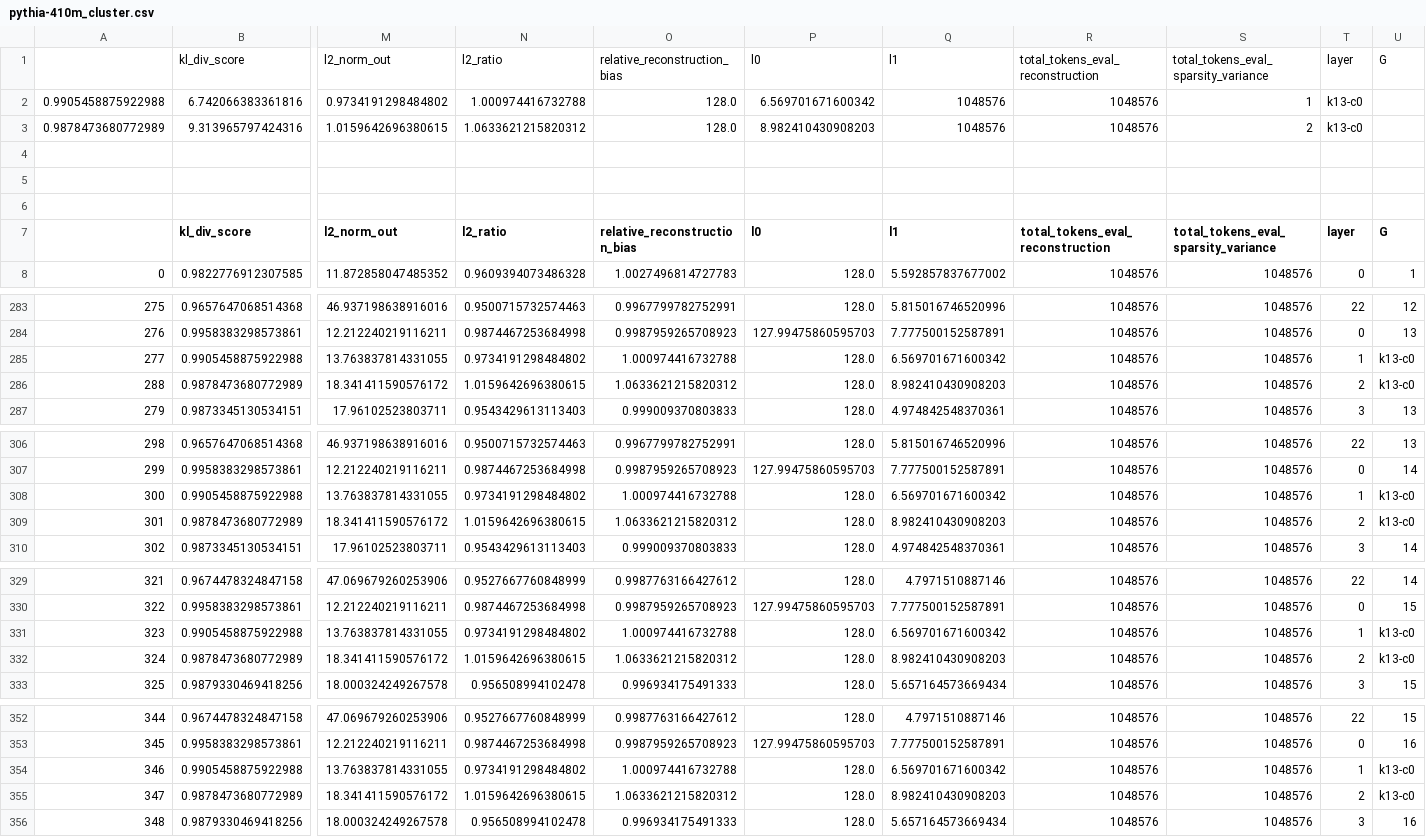
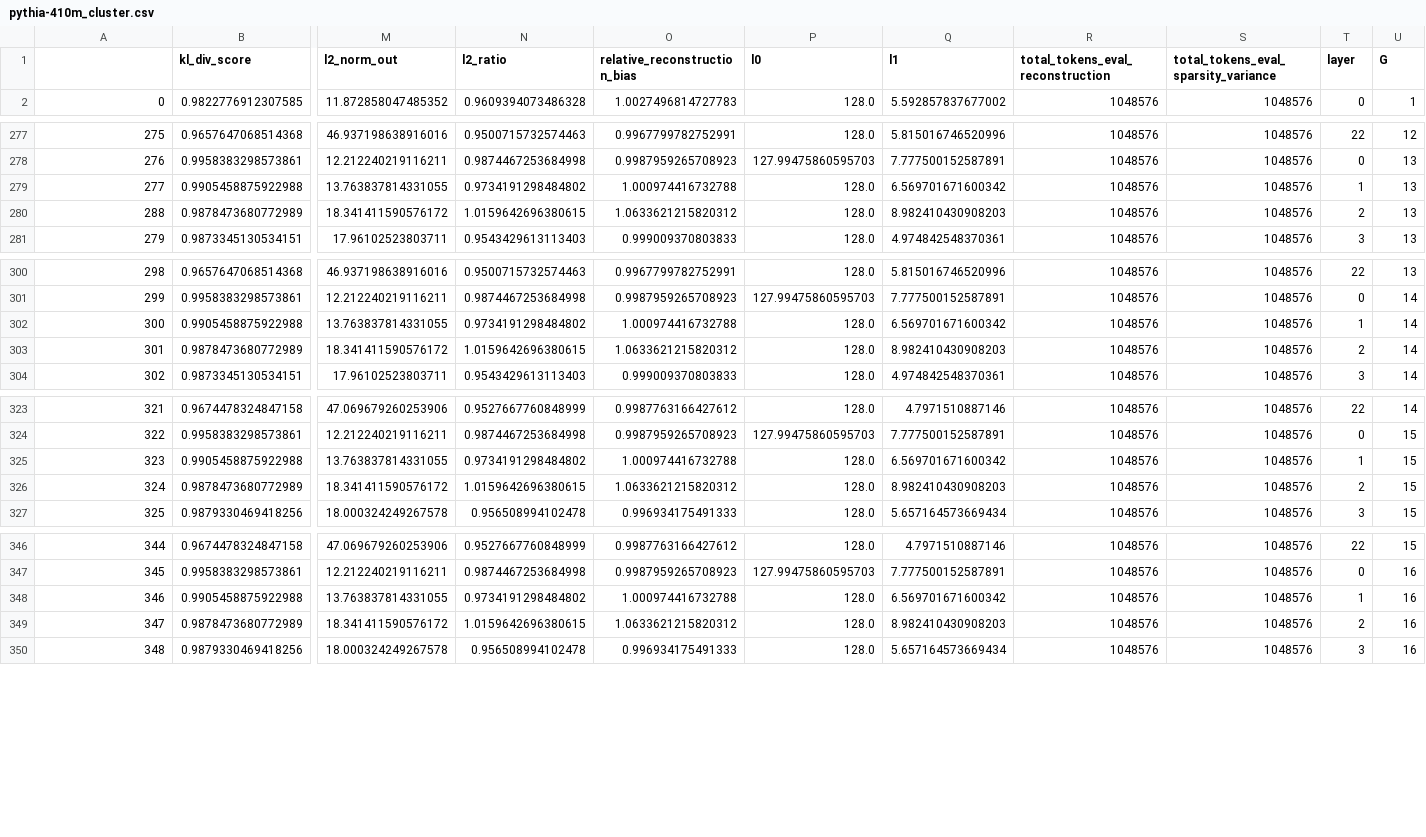
Before and after one commit to ghidav/group-sae, a CSV file: eval/pythia-410m_cluster.csv, drawn as a sheet; only a part is shown, gaps mark what is left out; removed rows and columns are numbered as before the commit, all else as after; rows hold the shown columns only; the diff covers the shown part only; the diff names each change by its address in the sheet, - before the commit and + after, or states it on an @@ line.

```diff
--- a/eval/pythia-410m_cluster.csv
+++ b/eval/pythia-410m_cluster.csv
-row 1:  | kl_div_score | l2_norm_out | l2_ratio | relative_reconstruction_bias | l0 | l1 | total_tokens_eval_reconstruction | total_tokens_eval_sparsity_variance | layer | G
-row 2: 0.9905458875922988 | 6.742066383361816 | 0.9734191298484802 | 1.000974416732788 | 128.0 | 6.569701671600342 | 1048576 | 1048576 | 1 | k13-c0
-row 3: 0.9878473680772989 | 9.313965797424316 | 1.0159642696380615 | 1.0633621215820312 | 128.0 | 8.982410430908203 | 1048576 | 1048576 | 2 | k13-c0
-row 4: (empty)
-row 5: (empty)
-row 6: (empty)
-U279:U280 (G): k13-c0
+U279:U280 (G): 13
-U302:U303 (G): k13-c0
+U302:U303 (G): 14
-U325:U326 (G): k13-c0
+U325:U326 (G): 15
-U348:U349 (G): k13-c0
+U348:U349 (G): 16
```
Also changed, not shown: 12 edited cells elsewhere in this file, 2 other files.
